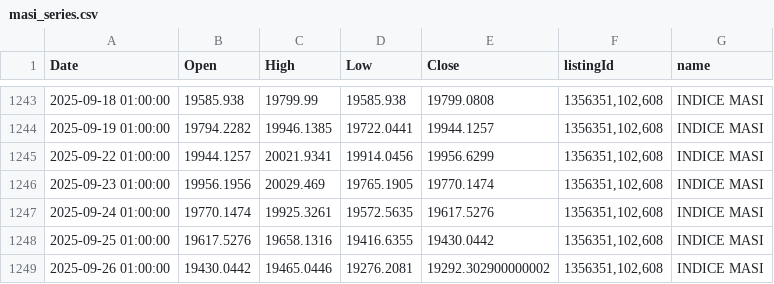
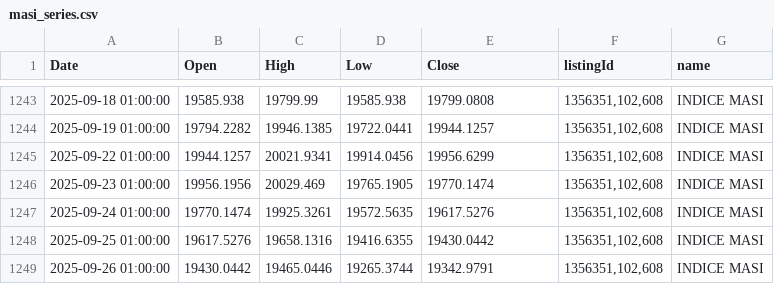
Before and after one commit to neetora/stremlitst, a CSV file: masi_series.csv, drawn as a sheet; only a part is shown, gaps mark what is left out.

```diff
--- a/masi_series.csv
+++ b/masi_series.csv
@@ -1248,2 +1248,2 @@ Date,Open,High,Low,Close,listingId,name
 2025-09-25 01:00:00,19617.5276,19658.1316,19416.6355,19430.0442,"1356351,102,608",INDICE MASI
-2025-09-26 01:00:00,19430.0442,19465.0446,19276.2081,19292.302900000002,"1356351,102,608",INDICE MASI
+2025-09-26 01:00:00,19430.0442,19465.0446,19265.3744,19342.9791,"1356351,102,608",INDICE MASI
```
Also changed, not shown: listing_directory.csv.
